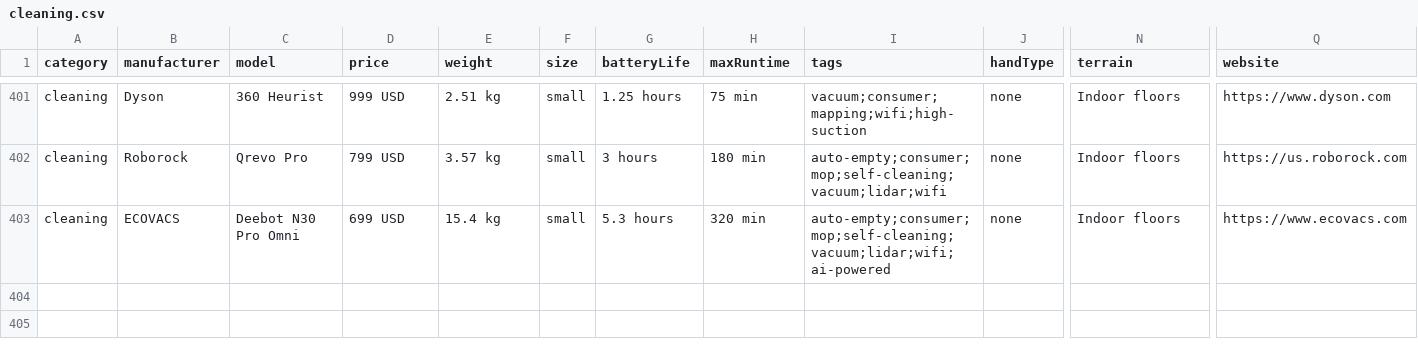
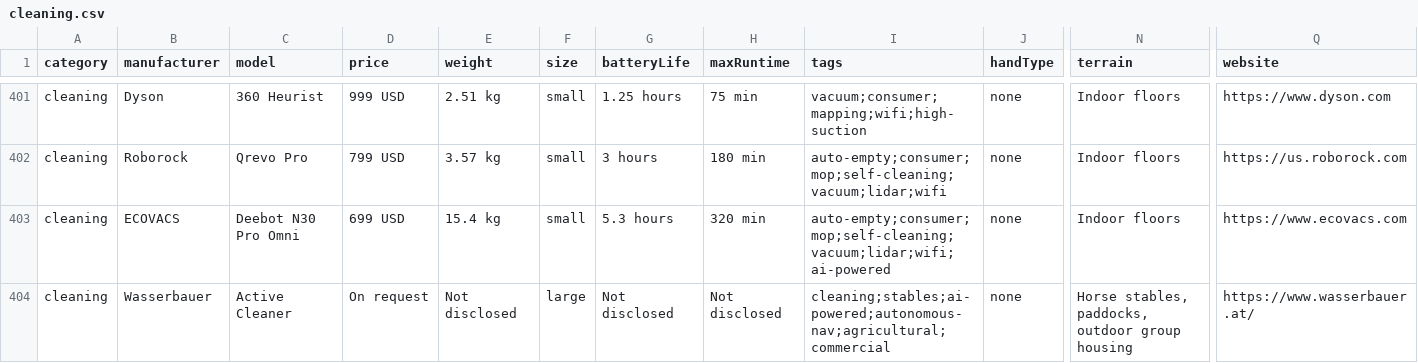
Before and after one commit to Huskynarr/robotics-directory, a CSV file: data/cleaning.csv, drawn as a sheet; only a part is shown, gaps mark what is left out; rows hold the shown columns only; the diff names each change by its address in the sheet, - before the commit and + after, or states it on an @@ line.

Commit message:
feat: add Wasserbauer Active Cleaner stable robot co-developed with Zauberzeug (closes #6) and prioritize THEMIS V2 and Ameca in sorting

```diff
--- a/data/cleaning.csv
+++ b/data/cleaning.csv
+row 404: cleaning | Wasserbauer | Active Cleaner | On request | Not disclosed | large | Not disclosed | Not disclosed | cleaning;stables;ai-powered;autonomous-nav;agricultural;commercial | none | Horse stables, paddocks, outdoor group housing | https://www.wasserbauer.at/
```
Also changed, not shown: 1 other file.
